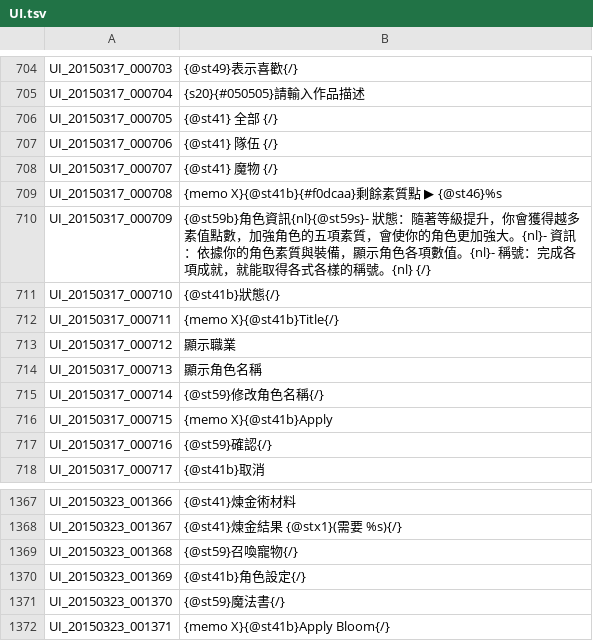
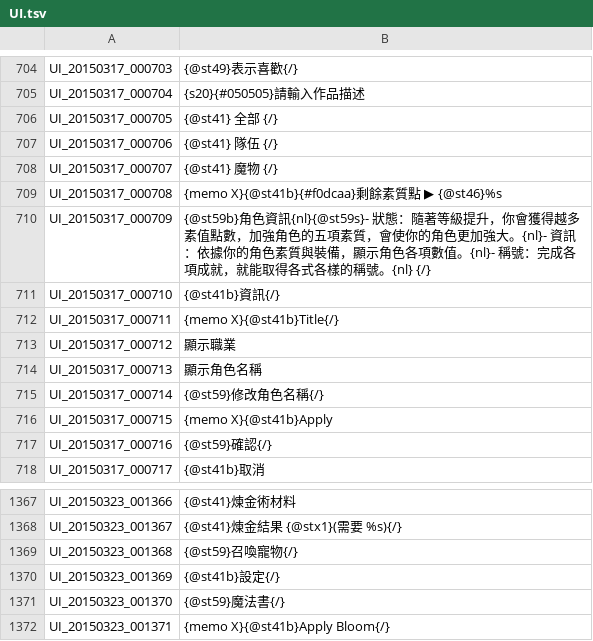
Before and after one commit to Meowurs/TreeOfSaviorChineseTraditional, a TSV file: UI.tsv, drawn as a sheet; only a part is shown, gaps mark what is left out.

Commit message:
Update UI.tsv
角色資訊視窗內部名詞變更

```diff
--- a/UI.tsv
+++ b/UI.tsv
@@ -710,3 +710,3 @@ UI_20150317_000708	{memo X}{@st41b}{#f0dcaa}剩餘素質點 ▶ {@st46}%s
 UI_20150317_000709	{@st59b}角色資訊{nl}{@st59s}- 狀態：隨著等級提升，你會獲得越多素值點數，加強角色的五項素質，會使你的角色更加強大。{nl}- 資訊：依據你的角色素質與裝備，顯示角色各項數值。{nl}- 稱號：完成各項成就，就能取得各式各樣的稱號。{nl} {/}
-UI_20150317_000710	{@st41b}狀態{/}
+UI_20150317_000710	{@st41b}資訊{/}
 UI_20150317_000711	{memo X}{@st41b}Title{/}
@@ -1369,3 +1369,3 @@ UI_20150323_001367	{@st41}煉金結果 {@stx1}(需要 %s){/}
 UI_20150323_001368	{@st59}召喚寵物{/}
-UI_20150323_001369	{@st41b}角色設定{/}
+UI_20150323_001369	{@st41b}設定{/}
 UI_20150323_001370	{@st59}魔法書{/}
```
